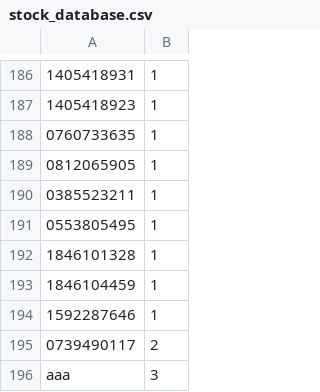
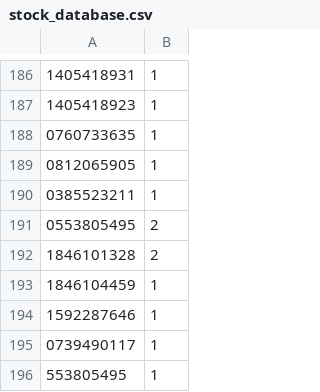
Before and after one commit to valentintutunaru/LibraryManagement, a CSV file: stock_database.csv, drawn as a sheet; only a part is shown, gaps mark what is left out.

```diff
--- a/stock_database.csv
+++ b/stock_database.csv
@@ -190,7 +190,7 @@
 0385523211|1
-0553805495|1
-1846101328|1
+0553805495|2
+1846101328|2
 1846104459|1
 1592287646|1
-0739490117|2
-aaa|3
+0739490117|1
+553805495|1
```
Also changed, not shown: onlineBooks_database.csv.
